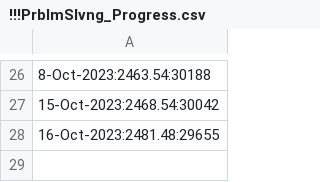
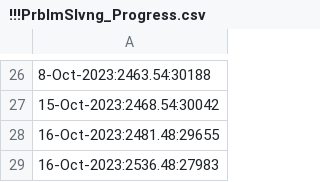
Before and after one commit to osadly/HackerRank, a CSV file: Algorithms/!!!PrblmSlvng_Progress.csv, drawn as a sheet; only a part is shown, gaps mark what is left out; the diff names each change by its address in the sheet, - before the commit and + after, or states it on an @@ line.

Commit message:
Update !!!PrblmSlvng_Progress.csv

```diff
--- a/Algorithms/!!!PrblmSlvng_Progress.csv
+++ b/Algorithms/!!!PrblmSlvng_Progress.csv
+row 29: 16-Oct-2023:2536.48:27983
```
